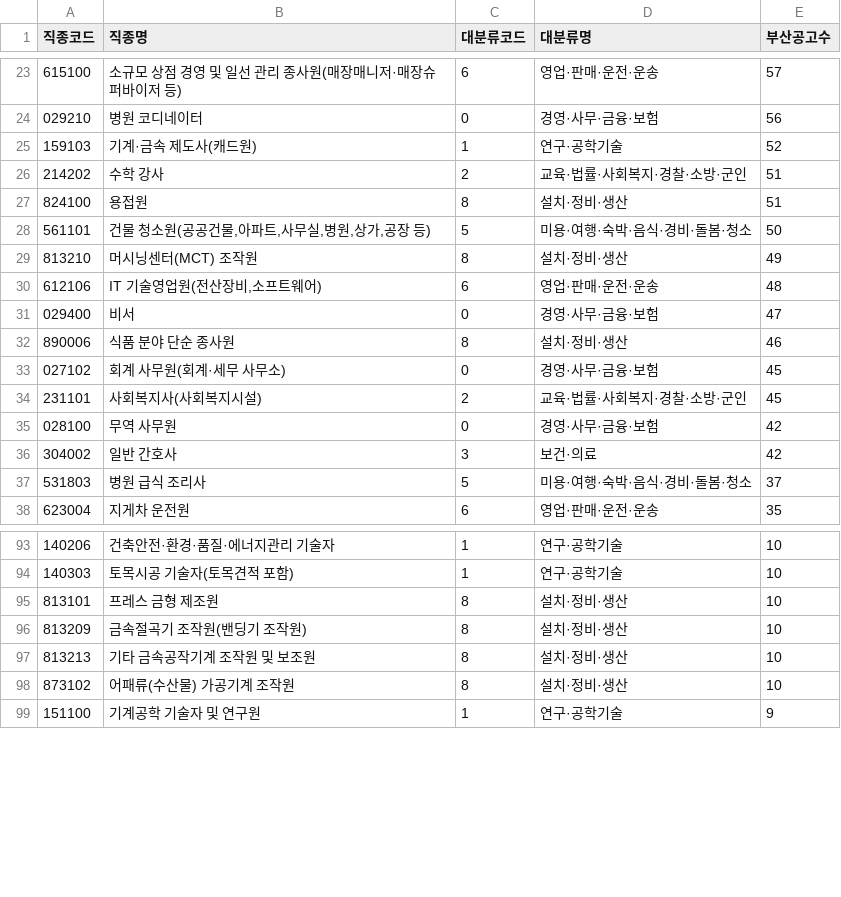
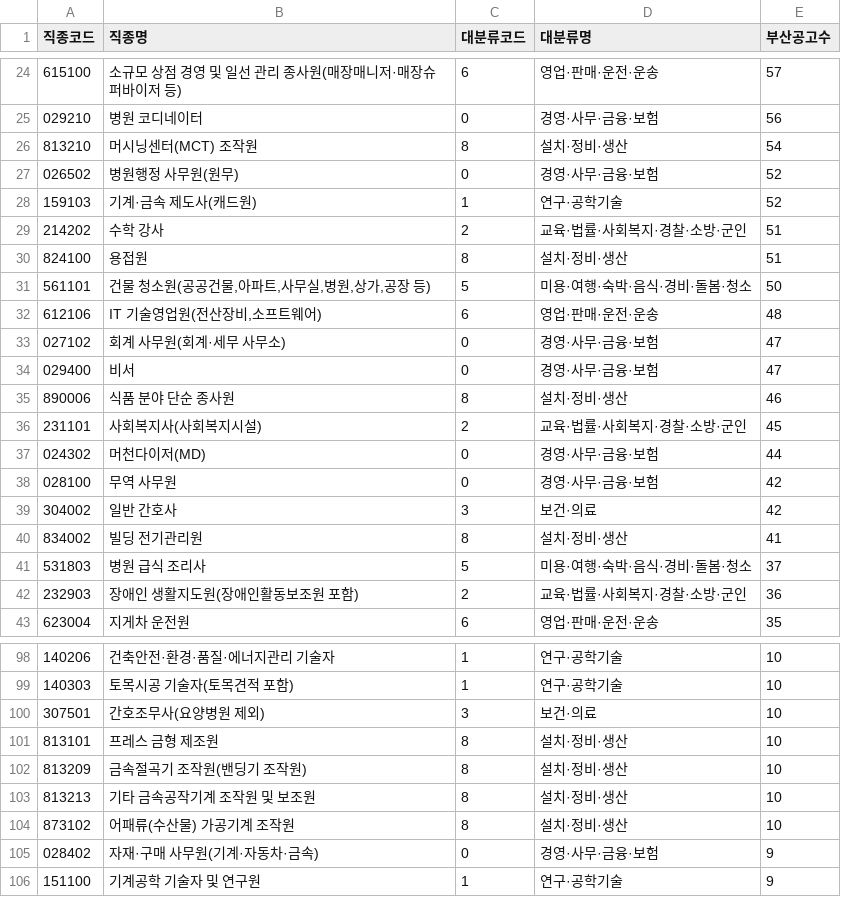
Before and after one commit to gem-9ru/BOAZ_1st_Project, a CSV file: 부산/부산_직종별_집계.csv, drawn as a sheet; only a part is shown, gaps mark what is left out; the diff covers the shown part only.

```diff
--- a/부산/부산_직종별_집계.csv
+++ b/부산/부산_직종별_집계.csv
@@ -24,2 +25,4 @@
 029210,병원 코디네이터,0,경영·사무·금융·보험,56
+813210,머시닝센터(MCT) 조작원,8,설치·정비·생산,54
+026502,병원행정 사무원(원무),0,경영·사무·금융·보험,52
 159103,기계·금속 제도사(캐드원),1,연구·공학기술,52
@@ -28,11 +31,13 @@
 561101,"건물 청소원(공공건물,아파트,사무실,병원,상가,공장 등)",5,미용·여행·숙박·음식·경비·돌봄·청소,50
-813210,머시닝센터(MCT) 조작원,8,설치·정비·생산,49
 612106,"IT 기술영업원(전산장비,소프트웨어)",6,영업·판매·운전·운송,48
+027102,회계 사무원(회계·세무 사무소),0,경영·사무·금융·보험,47
 029400,비서,0,경영·사무·금융·보험,47
 890006,식품 분야 단순 종사원,8,설치·정비·생산,46
-027102,회계 사무원(회계·세무 사무소),0,경영·사무·금융·보험,45
 231101,사회복지사(사회복지시설),2,교육·법률·사회복지·경찰·소방·군인,45
+024302,머천다이저(MD),0,경영·사무·금융·보험,44
 028100,무역 사무원,0,경영·사무·금융·보험,42
 304002,일반 간호사,3,보건·의료,42
+834002,빌딩 전기관리원,8,설치·정비·생산,41
 531803,병원 급식 조리사,5,미용·여행·숙박·음식·경비·돌봄·청소,37
+232903,장애인 생활지도원(장애인활동보조원 포함),2,교육·법률·사회복지·경찰·소방·군인,36
 623004,지게차 운전원,6,영업·판매·운전·운송,35
@@ -94,2 +99,3 @@
 140303,토목시공 기술자(토목견적 포함),1,연구·공학기술,10
+307501,간호조무사(요양병원 제외),3,보건·의료,10
 813101,프레스 금형 제조원,8,설치·정비·생산,10
@@ -98,2 +104,3 @@
 873102,어패류(수산물) 가공기계 조작원,8,설치·정비·생산,10
+028402,자재·구매 사무원(기계·자동차·금속),0,경영·사무·금융·보험,9
 151100,기계공학 기술자 및 연구원,1,연구·공학기술,9
```
Also changed, not shown: 7 added rows, 10 removed rows and 11 edited cells elsewhere in this file, 부산/부산_직종대분류_집계.csv, 분석/수동분류/0_직종코드_분류표.csv, 16 other files.
